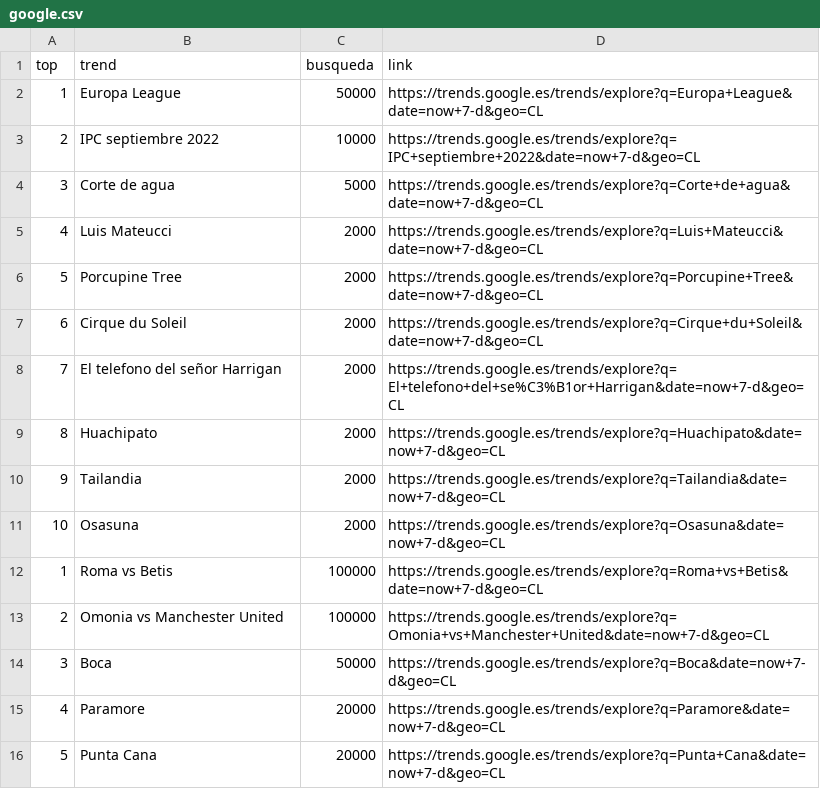
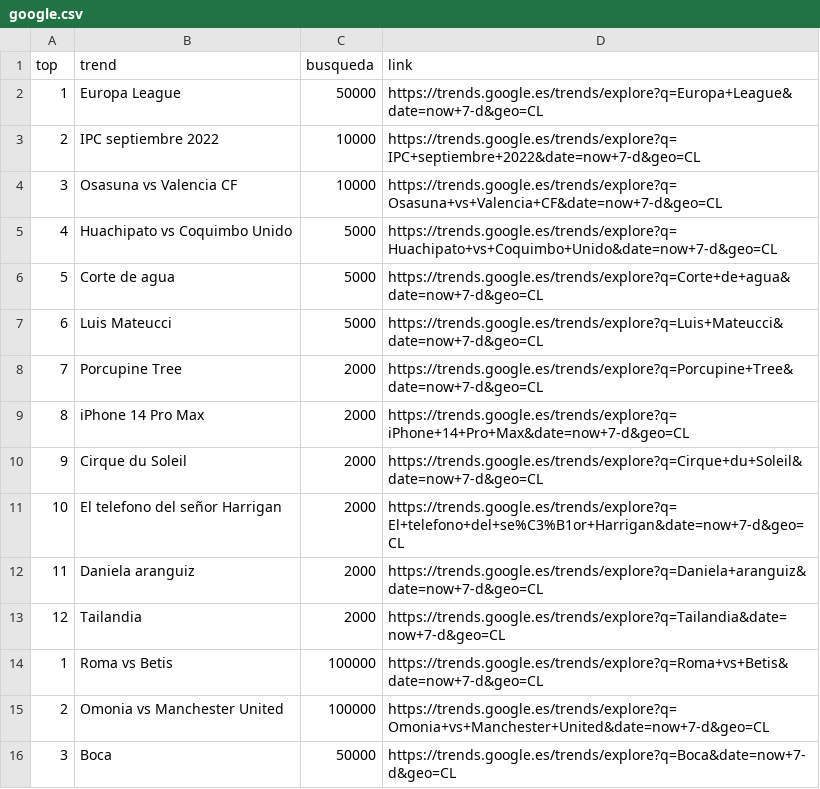
Before and after one commit to cristian-data-science/social_spider_app, a CSV file: resultados/google.csv, drawn as a sheet; only a part is shown; the shorter side is filled out with more unchanged rows; removed rows and columns are numbered as before the commit, all else as after; the diff names each change by its address in the sheet, - before the commit and + after, or states it on an @@ line.

Commit message:
results update

```diff
--- a/resultados/google.csv
+++ b/resultados/google.csv
+row 4: 3 | Osasuna vs Valencia CF | 10000 | https://trends.google.es/trends/explore?q=Osasuna+vs+Valencia+CF&date=now+7-d&geo=CL
+row 5: 4 | Huachipato vs Coquimbo Unido | 5000 | https://trends.google.es/trends/explore?q=Huachipato+vs+Coquimbo+Unido&date=now+7-d&geo=CL
@@ column A (top) renumbered between rows 6 and 13 @@
-C7 (busqueda): 2000
+C7 (busqueda): 5000
+row 9: 8 | iPhone 14 Pro Max | 2000 | https://trends.google.es/trends/explore?q=iPhone+14+Pro+Max&date=now+7-d&geo=CL
-B12 (trend): Huachipato
+B12 (trend): Daniela aranguiz
-D12 (link): https://trends.google.es/trends/explore?q=Huachipato&date=now+7-d&geo=CL
+D12 (link): https://trends.google.es/trends/explore?q=Daniela+aranguiz&date=now+7-d&geo=CL
-row 11: 10 | Osasuna | 2000 | https://trends.google.es/trends/explore?q=Osasuna&date=now+7-d&geo=CL
```
Also changed, not shown: resultados/tiktok.csv, resultados/youtube.csv, 1 other file.
